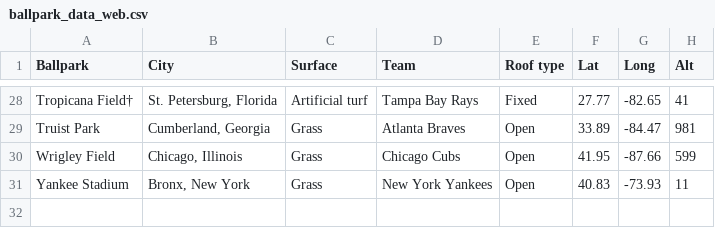
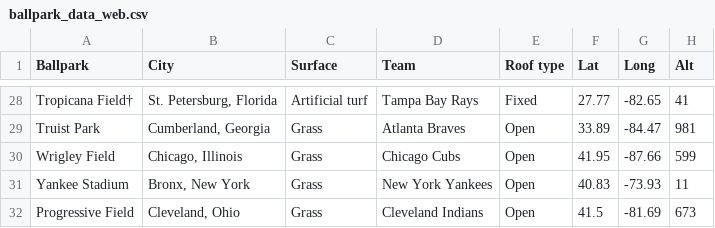
Before and after one commit to Matt-Heinen/DSC-540, a CSV file: Term Project/ballpark_data_web.csv, drawn as a sheet; only a part is shown, gaps mark what is left out; the diff names each change by its address in the sheet, - before the commit and + after, or states it on an @@ line.

Commit message:
Cleveland indians fixed

```diff
--- a/Term Project/ballpark_data_web.csv
+++ b/Term Project/ballpark_data_web.csv
+row 32: Progressive Field | Cleveland, Ohio | Grass | Cleveland Indians | Open | 41.5 | -81.69 | 673
```
Also changed, not shown: 2 other files.
